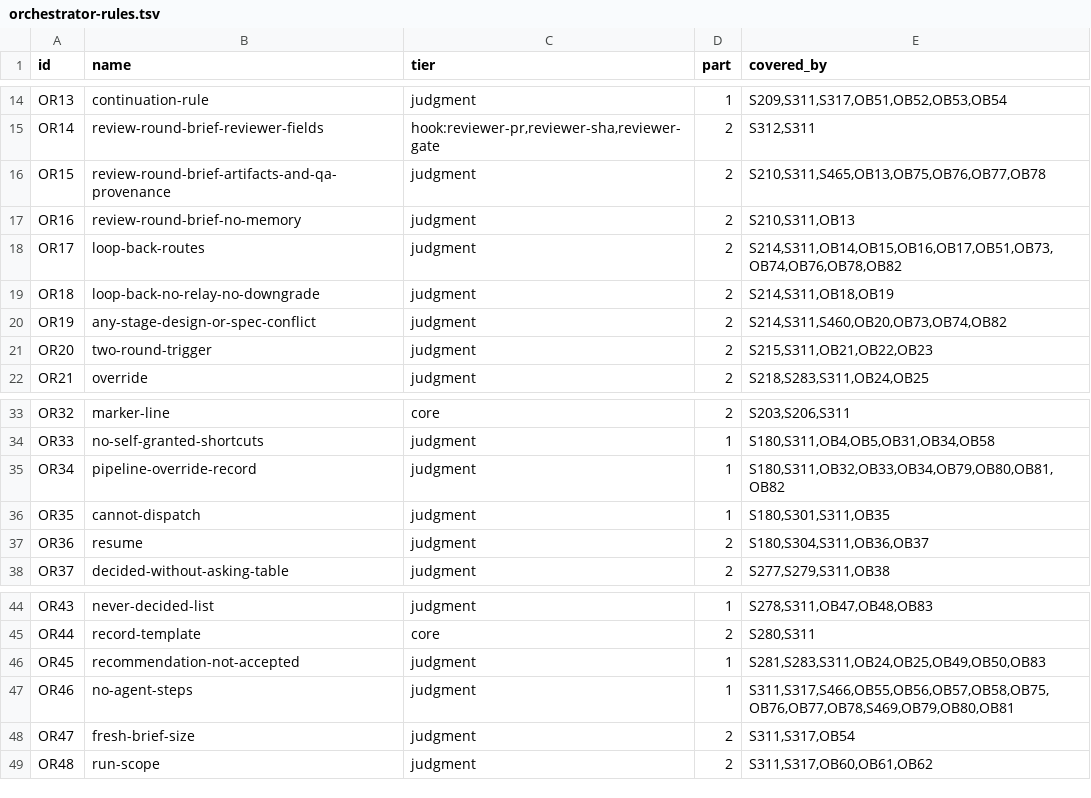
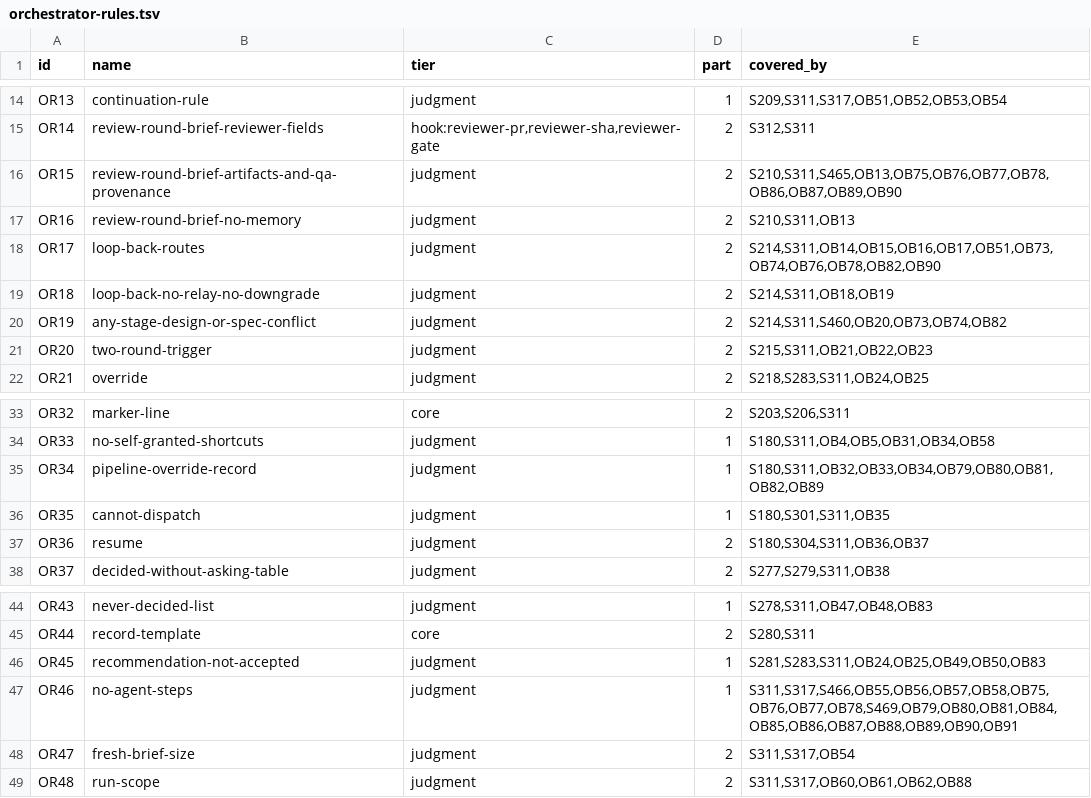
Before and after one commit to TiesL/spec-driven-guardrails, a TSV file: skills/role-contracts/orchestrator-rules.tsv, drawn as a sheet; only a part is shown, gaps mark what is left out.

Commit message:
Rule segment for #706 (Developer): WIP checkpoint and PR promotion rule, generated copies
Halted on DEV706-1 (S309/S318 context budget); not ready for promotion.

```diff
--- a/skills/role-contracts/orchestrator-rules.tsv
+++ b/skills/role-contracts/orchestrator-rules.tsv
@@ -15,5 +15,5 @@ OR13	continuation-rule	judgment	1	S209,S311,S317,OB51,OB52,OB53,OB54
 OR14	review-round-brief-reviewer-fields	hook:reviewer-pr,reviewer-sha,reviewer-gate	2	S312,S311
-OR15	review-round-brief-artifacts-and-qa-provenance	judgment	2	S210,S311,S465,OB13,OB75,OB76,OB77,OB78
+OR15	review-round-brief-artifacts-and-qa-provenance	judgment	2	S210,S311,S465,OB13,OB75,OB76,OB77,OB78,OB86,OB87,OB89,OB90
 OR16	review-round-brief-no-memory	judgment	2	S210,S311,OB13
-OR17	loop-back-routes	judgment	2	S214,S311,OB14,OB15,OB16,OB17,OB51,OB73,OB74,OB76,OB78,OB82
+OR17	loop-back-routes	judgment	2	S214,S311,OB14,OB15,OB16,OB17,OB51,OB73,OB74,OB76,OB78,OB82,OB90
 OR18	loop-back-no-relay-no-downgrade	judgment	2	S214,S311,OB18,OB19
@@ -34,3 +34,3 @@ OR32	marker-line	core	2	S203,S206,S311
 OR33	no-self-granted-shortcuts	judgment	1	S180,S311,OB4,OB5,OB31,OB34,OB58
-OR34	pipeline-override-record	judgment	1	S180,S311,OB32,OB33,OB34,OB79,OB80,OB81,OB82
+OR34	pipeline-override-record	judgment	1	S180,S311,OB32,OB33,OB34,OB79,OB80,OB81,OB82,OB89
 OR35	cannot-dispatch	judgment	1	S180,S301,S311,OB35
@@ -46,4 +46,4 @@ OR44	record-template	core	2	S280,S311
 OR45	recommendation-not-accepted	judgment	1	S281,S283,S311,OB24,OB25,OB49,OB50,OB83
-OR46	no-agent-steps	judgment	1	S311,S317,S466,OB55,OB56,OB57,OB58,OB75,OB76,OB77,OB78,S469,OB79,OB80,OB81
+OR46	no-agent-steps	judgment	1	S311,S317,S466,OB55,OB56,OB57,OB58,OB75,OB76,OB77,OB78,S469,OB79,OB80,OB81,OB84,OB85,OB86,OB87,OB88,OB89,OB90,OB91
 OR47	fresh-brief-size	judgment	2	S311,S317,OB54
-OR48	run-scope	judgment	2	S311,S317,OB60,OB61,OB62
+OR48	run-scope	judgment	2	S311,S317,OB60,OB61,OB62,OB88
```
Also changed, not shown: 7 other files.
